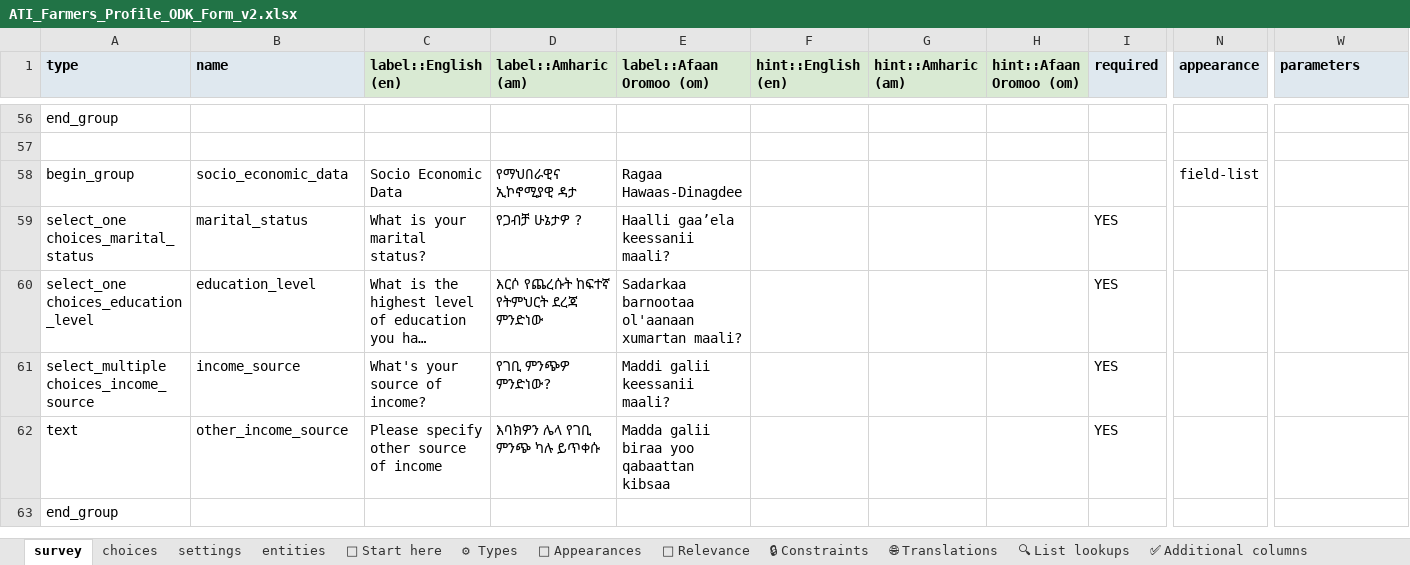
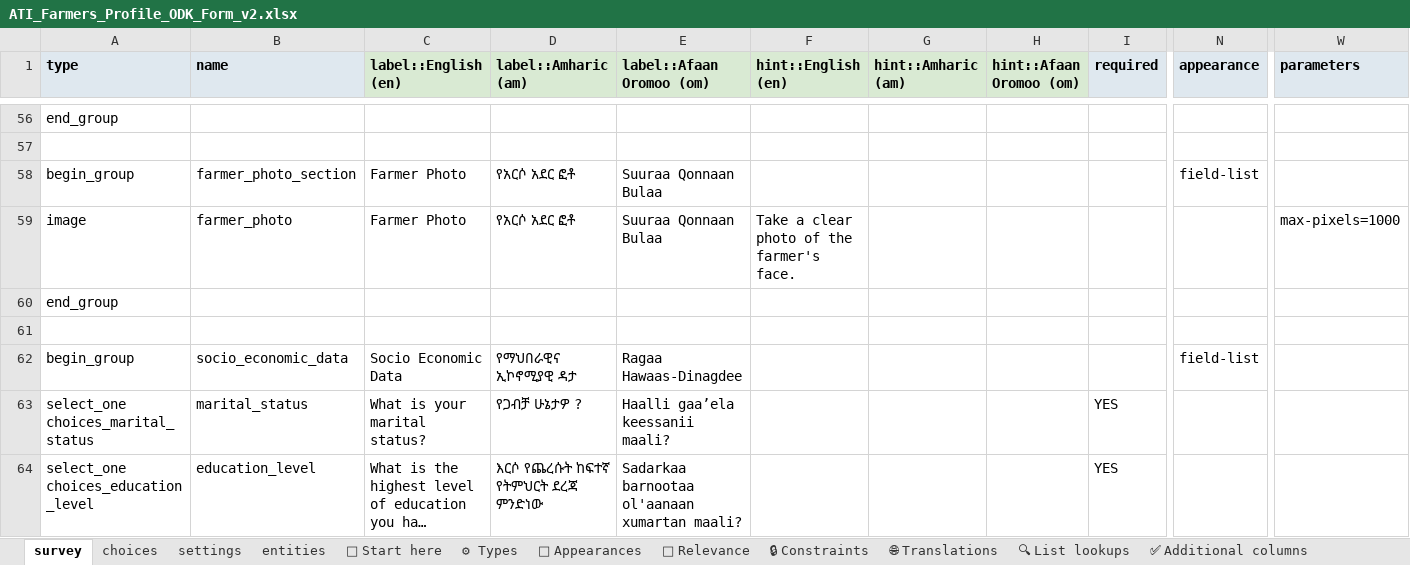
Before and after one commit to Centre-for-Open-Societal-Systems/farmer-registry, an Excel workbook: odk/ATI_Farmers_Profile_ODK_Form_v2.xlsx, sheet survey, drawn as a sheet; only a part is shown, gaps mark what is left out; the shorter side is filled out with more unchanged rows; long unchanged cells end in …; values as stored, in another font and other column widths than the file's, no borders; conditional formats and table styles not drawn; rows hold the shown columns only; the diff names each change by its address in the sheet, - before the commit and + after, or states it on an @@ line.

Commit message:
feat(odk): embed attachments by default and map the farmer photo as its own section
- embed_attachments now defaults to true so existing pipelines inline photos
- ODK form: new farmer_photo_section/farmer_photo image question (version 1.0.2)
- farmer_transform.j2 emits fr_farmer_photo -> record_image_document_id
- tests for the photo mapping and the default-on behaviour; docs

```diff
--- a/odk/ATI_Farmers_Profile_ODK_Form_v2.xlsx (sheet survey)
+++ b/odk/ATI_Farmers_Profile_ODK_Form_v2.xlsx (sheet survey)
+row 58: begin_group | farmer_photo_section | Farmer Photo | የአርሶ አደር ፎቶ | Suuraa Qonnaan Bulaa |  |  |  |  | field-list
+row 59: image | farmer_photo | Farmer Photo | የአርሶ አደር ፎቶ | Suuraa Qonnaan Bulaa | Take a clear photo of the farmer's face. |  |  |  |  | max-pixels=1000
+row 60: end_group
+row 61: (empty)
```
Also changed, not shown: sheet settings, 6 other files.
